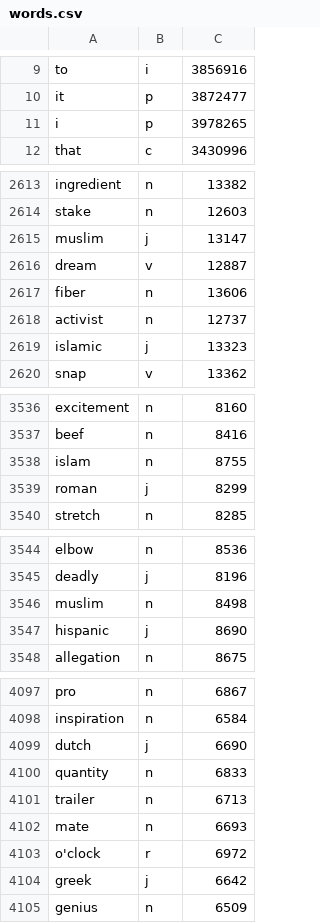
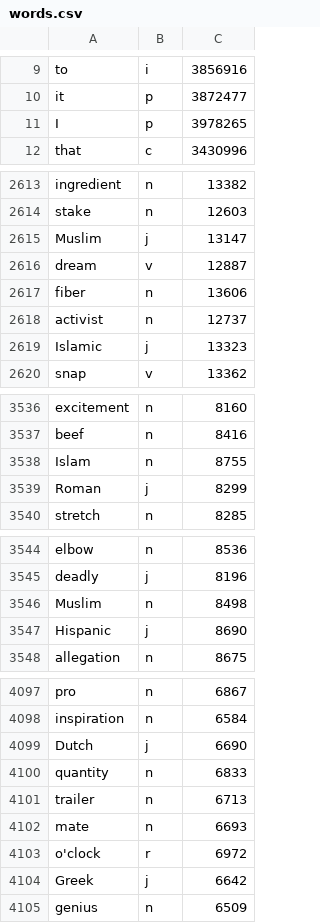
Before and after one commit to julambl75/asg-summarisation, a CSV file: Code/Encoder-Decoder/gen_data/words/words.csv, drawn as a sheet; only a part is shown, gaps mark what is left out; the diff covers the shown part only.

```diff
--- a/Code/Encoder-Decoder/gen_data/words/words.csv
+++ b/Code/Encoder-Decoder/gen_data/words/words.csv
@@ -10,3 +10,3 @@ to,i,3856916
 it,p,3872477
-i,p,3978265
+I,p,3978265
 that,c,3430996
@@ -2614,3 +2614,3 @@ ingredient,n,13382
 stake,n,12603
-muslim,j,13147
+Muslim,j,13147
 dream,v,12887
@@ -2618,3 +2618,3 @@ fiber,n,13606
 activist,n,12737
-islamic,j,13323
+Islamic,j,13323
 snap,v,13362
@@ -3537,4 +3537,4 @@ excitement,n,8160
 beef,n,8416
-islam,n,8755
-roman,j,8299
+Islam,n,8755
+Roman,j,8299
 stretch,n,8285
@@ -3545,4 +3545,4 @@ elbow,n,8536
 deadly,j,8196
-muslim,n,8498
-hispanic,j,8690
+Muslim,n,8498
+Hispanic,j,8690
 allegation,n,8675
@@ -4098,3 +4098,3 @@ pro,n,6867
 inspiration,n,6584
-dutch,j,6690
+Dutch,j,6690
 quantity,n,6833
@@ -4103,3 +4103,3 @@ mate,n,6693
 o'clock,r,6972
-greek,j,6642
+Greek,j,6642
 genius,n,6509
```
Also changed, not shown: 72 edited cells elsewhere in this file, 7 other files.
